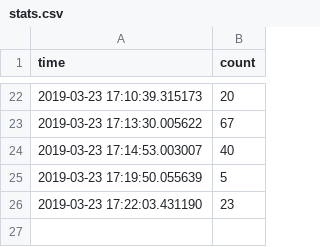
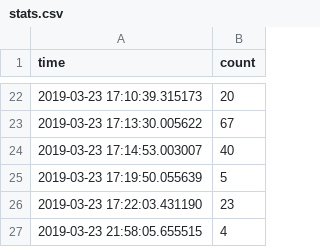
Before and after one commit to stayh2o/Blinker, a CSV file: engine/stats.csv, drawn as a sheet; only a part is shown, gaps mark what is left out.

```diff
--- a/engine/stats.csv
+++ b/engine/stats.csv
@@ -26 +26,2 @@ time,count
 2019-03-23 17:22:03.431190,23
+2019-03-23 21:58:05.655515,4
```
Also changed, not shown: 2 other files.
